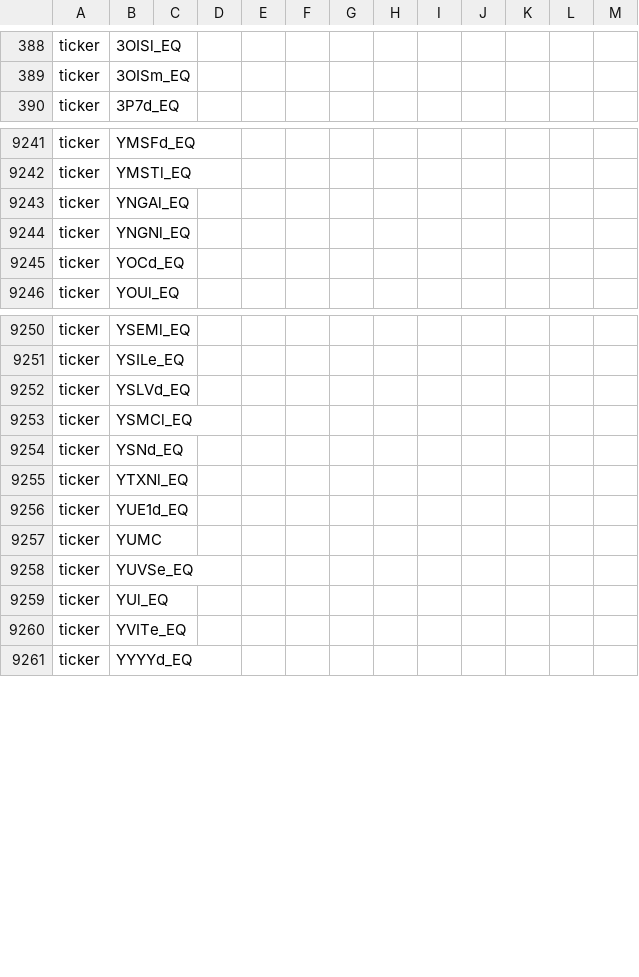
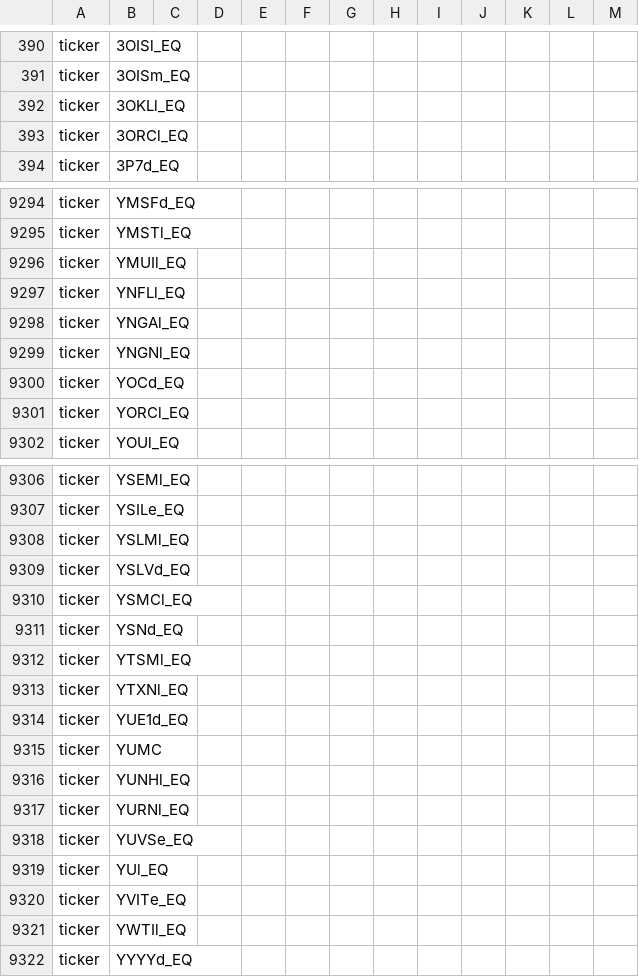
Before and after one commit to 369geofreeman/stratos, a CSV file: site/data/suggested_identity_overrides.csv, drawn as a sheet; only a part is shown, gaps mark what is left out; the diff covers the shown part only.

```diff
--- a/site/data/suggested_identity_overrides.csv
+++ b/site/data/suggested_identity_overrides.csv
@@ -389,2 +391,4 @@ ticker,3OISl_EQ,,,,,,,,,,,
 ticker,3OISm_EQ,,,,,,,,,,,
+ticker,3OKLl_EQ,,,,,,,,,,,
+ticker,3ORCl_EQ,,,,,,,,,,,
 ticker,3P7d_EQ,,,,,,,,,,,
@@ -9242,2 +9295,4 @@ ticker,YMSFd_EQ,,,,,,,,,,,
 ticker,YMSTl_EQ,,,,,,,,,,,
+ticker,YMUIl_EQ,,,,,,,,,,,
+ticker,YNFLl_EQ,,,,,,,,,,,
 ticker,YNGAl_EQ,,,,,,,,,,,
@@ -9245,2 +9300,3 @@ ticker,YNGNl_EQ,,,,,,,,,,,
 ticker,YOCd_EQ,,,,,,,,,,,
+ticker,YORCl_EQ,,,,,,,,,,,
 ticker,YOUl_EQ,,,,,,,,,,,
@@ -9251,2 +9307,3 @@ ticker,YSEMl_EQ,,,,,,,,,,,
 ticker,YSILe_EQ,,,,,,,,,,,
+ticker,YSLMl_EQ,,,,,,,,,,,
 ticker,YSLVd_EQ,,,,,,,,,,,
@@ -9254,2 +9311,3 @@ ticker,YSMCl_EQ,,,,,,,,,,,
 ticker,YSNd_EQ,,,,,,,,,,,
+ticker,YTSMl_EQ,,,,,,,,,,,
 ticker,YTXNl_EQ,,,,,,,,,,,
@@ -9257,2 +9315,4 @@ ticker,YUE1d_EQ,,,,,,,,,,,
 ticker,YUMC,,,,,,,,,,,
+ticker,YUNHl_EQ,,,,,,,,,,,
+ticker,YURNl_EQ,,,,,,,,,,,
 ticker,YUVSe_EQ,,,,,,,,,,,
@@ -9260,2 +9320,3 @@ ticker,YUl_EQ,,,,,,,,,,,
 ticker,YVITe_EQ,,,,,,,,,,,
+ticker,YWTIl_EQ,,,,,,,,,,,
 ticker,YYYYd_EQ,,,,,,,,,,,
```
Also changed, not shown: 53 added rows and 2 removed rows elsewhere in this file, site/data/suggested_classification_overrides.csv, site/data/suggested_exposures.csv, 20 other files.
